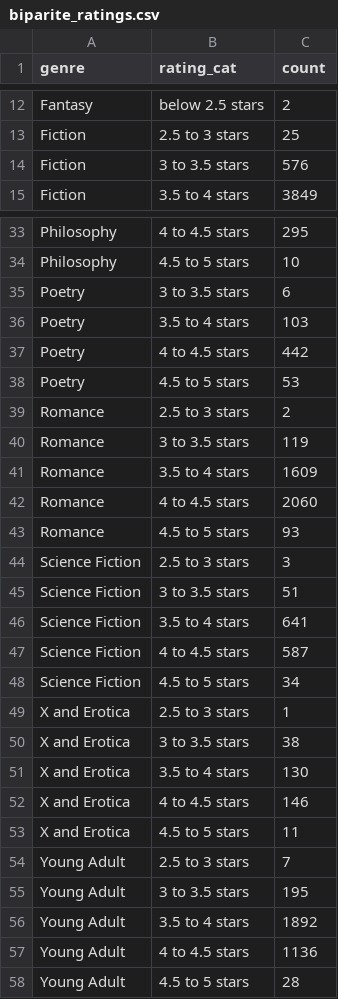
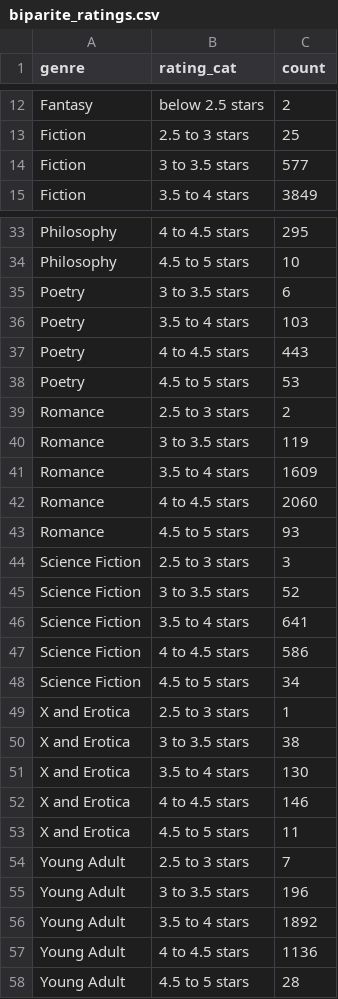
Before and after one commit to com-480-data-visualization/datavis-project-2022-team_philippe, a CSV file: website/data/biparite_ratings.csv, drawn as a sheet; only a part is shown, gaps mark what is left out.

```diff
--- a/website/data/biparite_ratings.csv
+++ b/website/data/biparite_ratings.csv
@@ -13,3 +13,3 @@ Fantasy,below 2.5 stars,2
 Fiction,2.5 to 3 stars,25
-Fiction,3 to 3.5 stars,576
+Fiction,3 to 3.5 stars,577
 Fiction,3.5 to 4 stars,3849
@@ -36,3 +36,3 @@ Poetry,3 to 3.5 stars,6
 Poetry,3.5 to 4 stars,103
-Poetry,4 to 4.5 stars,442
+Poetry,4 to 4.5 stars,443
 Poetry,4.5 to 5 stars,53
@@ -44,5 +44,5 @@ Romance,4.5 to 5 stars,93
 Science Fiction,2.5 to 3 stars,3
-Science Fiction,3 to 3.5 stars,51
+Science Fiction,3 to 3.5 stars,52
 Science Fiction,3.5 to 4 stars,641
-Science Fiction,4 to 4.5 stars,587
+Science Fiction,4 to 4.5 stars,586
 Science Fiction,4.5 to 5 stars,34
@@ -54,3 +54,3 @@ X and Erotica,4.5 to 5 stars,11
 Young Adult,2.5 to 3 stars,7
-Young Adult,3 to 3.5 stars,195
+Young Adult,3 to 3.5 stars,196
 Young Adult,3.5 to 4 stars,1892
```
Also changed, not shown: 2 other files.
